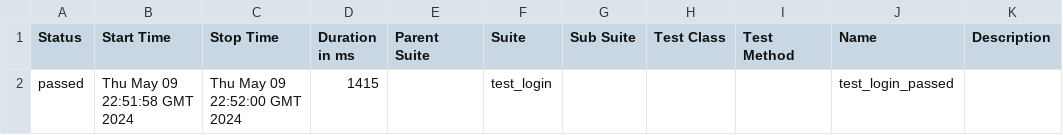
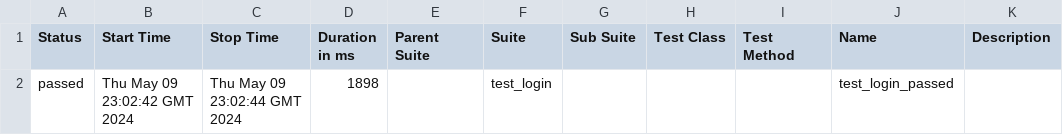
Before and after one commit to vladismeno/python_ci_allure, a CSV file: 3/data/suites.csv, drawn as a sheet.

```diff
--- a/3/data/suites.csv
+++ b/3/data/suites.csv
@@ -1,2 +1,2 @@
 "Status","Start Time","Stop Time","Duration in ms","Parent Suite","Suite","Sub Suite","Test Class","Test Method","Name","Description"
-"passed","Thu May 09 22:51:58 GMT 2024","Thu May 09 22:52:00 GMT 2024","1415","","test_login","","","","test_login_passed",""
+"passed","Thu May 09 23:02:42 GMT 2024","Thu May 09 23:02:44 GMT 2024","1898","","test_login","","","","test_login_passed",""
```
Also changed, not shown: 25 other files.
